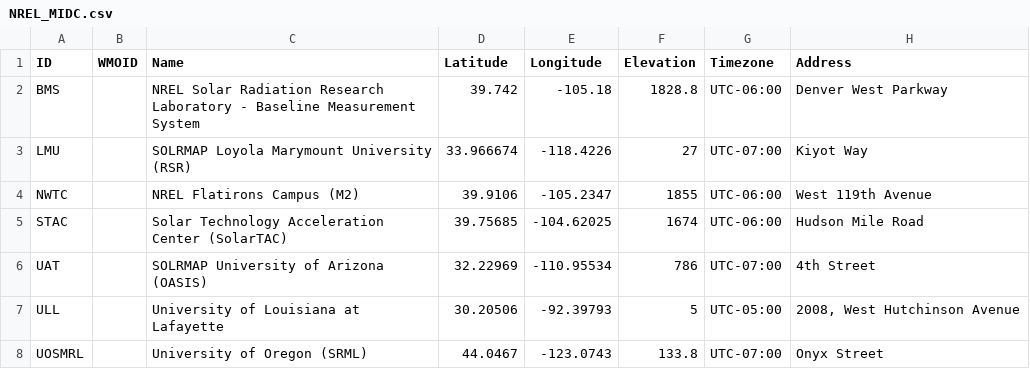
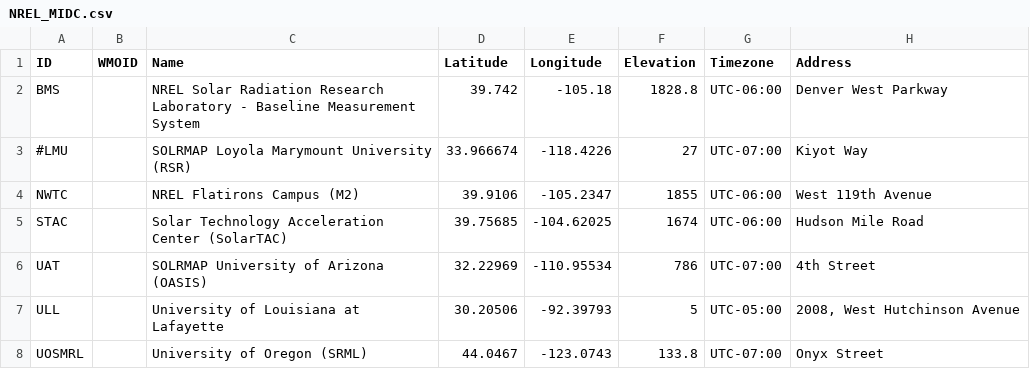
Before and after one commit to jcumbicosr/libinsitu, a CSV file: libinsitu/res/station-info/NREL_MIDC.csv, drawn as a sheet; only a part is shown; the diff covers the shown part only; the diff names each change by its address in the sheet, - before the commit and + after, or states it on an @@ line.

```diff
--- a/libinsitu/res/station-info/NREL_MIDC.csv
+++ b/libinsitu/res/station-info/NREL_MIDC.csv
-A3 (ID): LMU
+A3 (ID): #LMU
```
Also changed, not shown: 20 edited cells elsewhere in this file, 7 other files.
